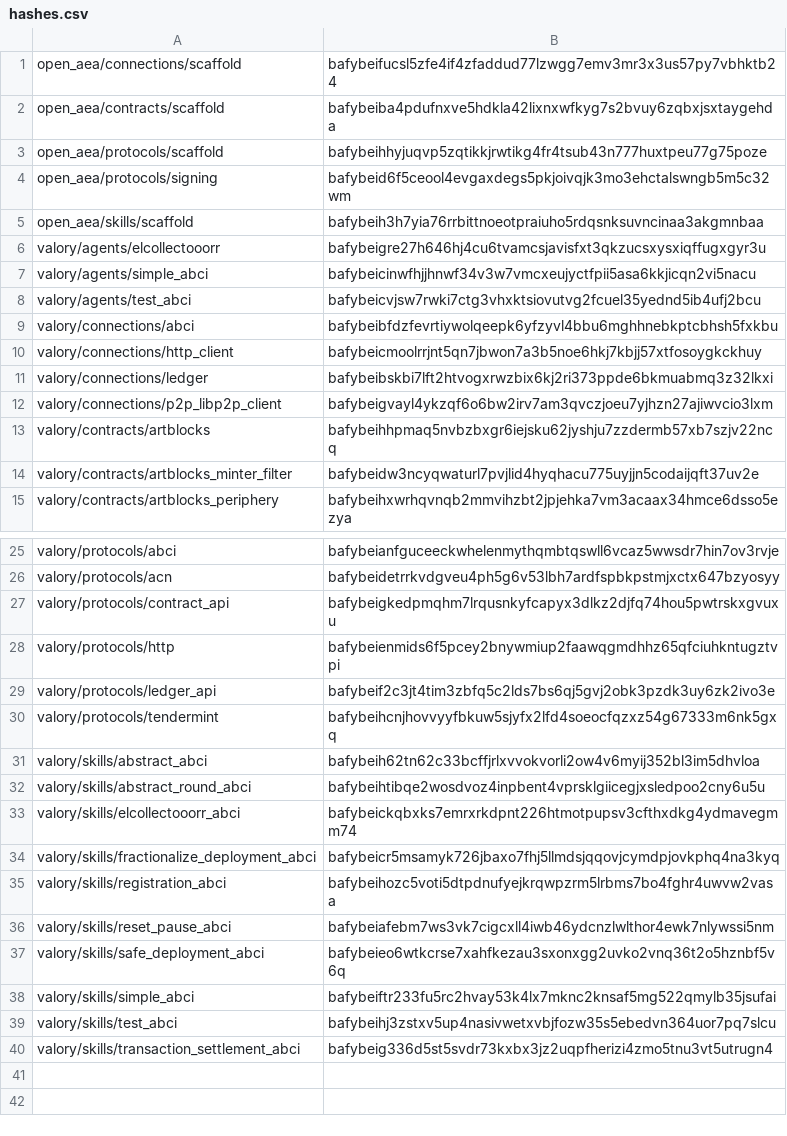
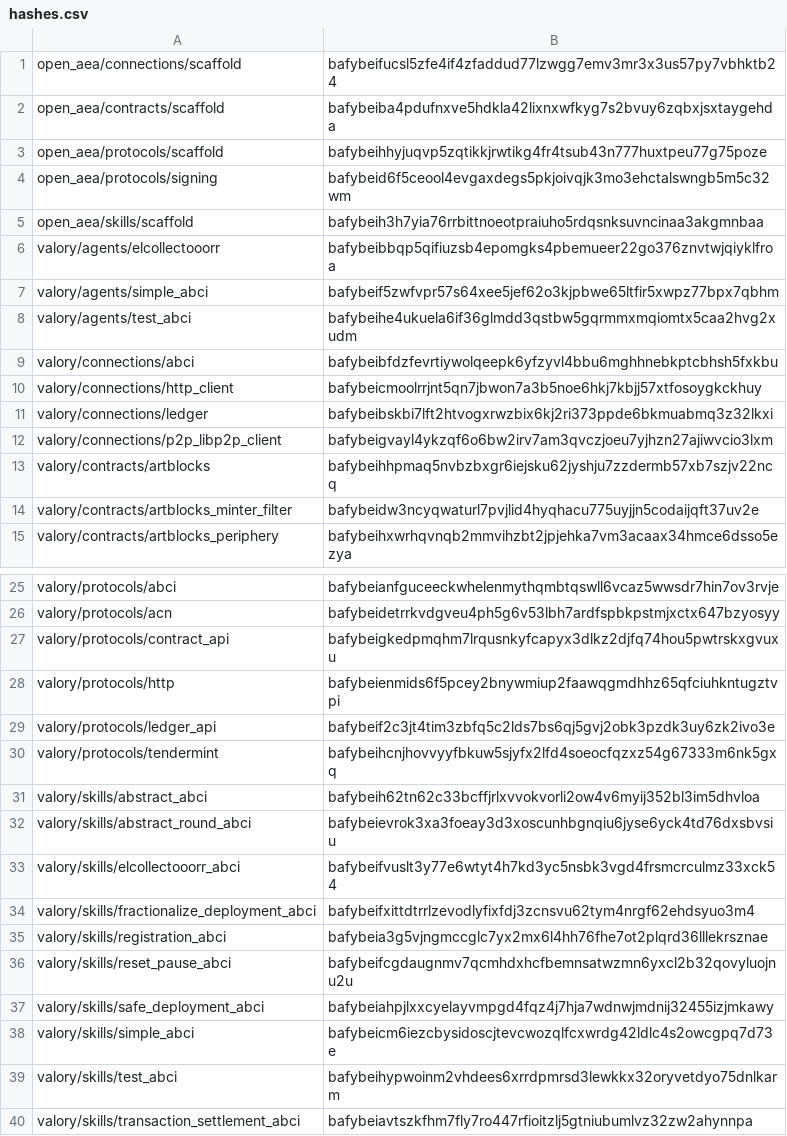
Before and after one commit to valory-xyz/agent-academy-1, a CSV file: packages/hashes.csv, drawn as a sheet; only a part is shown, gaps mark what is left out.

```diff
--- a/packages/hashes.csv
+++ b/packages/hashes.csv
@@ -5,5 +5,5 @@ open_aea/protocols/signing,bafybeid6f5ceool4evgaxdegs5pkjoivqjk3mo3ehctalswngb5m
 open_aea/skills/scaffold,bafybeih3h7yia76rrbittnoeotpraiuho5rdqsnksuvncinaa3akgmnbaa
-valory/agents/elcollectooorr,bafybeigre27h646hj4cu6tvamcsjavisfxt3qkzucsxysxiqffugxgyr3u
-valory/agents/simple_abci,bafybeicinwfhjjhnwf34v3w7vmcxeujyctfpii5asa6kkjicqn2vi5nacu
-valory/agents/test_abci,bafybeicvjsw7rwki7ctg3vhxktsiovutvg2fcuel35yednd5ib4ufj2bcu
+valory/agents/elcollectooorr,bafybeibbqp5qifiuzsb4epomgks4pbemueer22go376znvtwjqiyklfroa
+valory/agents/simple_abci,bafybeif5zwfvpr57s64xee5jef62o3kjpbwe65ltfir5xwpz77bpx7qbhm
+valory/agents/test_abci,bafybeihe4ukuela6if36glmdd3qstbw5gqrmmxmqiomtx5caa2hvg2xudm
 valory/connections/abci,bafybeibfdzfevrtiywolqeepk6yfzyvl4bbu6mghhnebkptcbhsh5fxkbu
@@ -31,10 +31,10 @@ valory/protocols/tendermint,bafybeihcnjhovvyyfbkuw5sjyfx2lfd4soeocfqzxz54g67333m
 valory/skills/abstract_abci,bafybeih62tn62c33bcffjrlxvvokvorli2ow4v6myij352bl3im5dhvloa
-valory/skills/abstract_round_abci,bafybeihtibqe2wosdvoz4inpbent4vprsklgiicegjxsledpoo2cny6u5u
-valory/skills/elcollectooorr_abci,bafybeickqbxks7emrxrkdpnt226htmotpupsv3cfthxdkg4ydmavegmm74
-valory/skills/fractionalize_deployment_abci,bafybeicr5msamyk726jbaxo7fhj5llmdsjqqovjcymdpjovkphq4na3kyq
-valory/skills/registration_abci,bafybeihozc5voti5dtpdnufyejkrqwpzrm5lrbms7bo4fghr4uwvw2vasa
-valory/skills/reset_pause_abci,bafybeiafebm7ws3vk7cigcxll4iwb46ydcnzlwlthor4ewk7nlywssi5nm
-valory/skills/safe_deployment_abci,bafybeieo6wtkcrse7xahfkezau3sxonxgg2uvko2vnq36t2o5hznbf5v6q
-valory/skills/simple_abci,bafybeiftr233fu5rc2hvay53k4lx7mknc2knsaf5mg522qmylb35jsufai
-valory/skills/test_abci,bafybeihj3zstxv5up4nasivwetxvbjfozw35s5ebedvn364uor7pq7slcu
-valory/skills/transaction_settlement_abci,bafybeig336d5st5svdr73kxbx3jz2uqpfherizi4zmo5tnu3vt5utrugn4
+valory/skills/abstract_round_abci,bafybeievrok3xa3foeay3d3xoscunhbgnqiu6jyse6yck4td76dxsbvsiu
+valory/skills/elcollectooorr_abci,bafybeifvuslt3y77e6wtyt4h7kd3yc5nsbk3vgd4frsmcrculmz33xck54
+valory/skills/fractionalize_deployment_abci,bafybeifxittdtrrlzevodlyfixfdj3zcnsvu62tym4nrgf62ehdsyuo3m4
+valory/skills/registration_abci,bafybeia3g5vjngmccglc7yx2mx6l4hh76fhe7ot2plqrd36lllekrsznae
+valory/skills/reset_pause_abci,bafybeifcgdaugnmv7qcmhdxhcfbemnsatwzmn6yxcl2b32qovyluojnu2u
+valory/skills/safe_deployment_abci,bafybeiahpjlxxcyelayvmpgd4fqz4j7hja7wdnwjmdnij32455izjmkawy
+valory/skills/simple_abci,bafybeicm6iezcbysidoscjtevcwozqlfcxwrdg42ldlc4s2owcgpq7d73e
+valory/skills/test_abci,bafybeihypwoinm2vhdees6xrrdpmrsd3lewkkx32oryvetdyo75dnlkarm
+valory/skills/transaction_settlement_abci,bafybeiavtszkfhm7fly7ro447rfioitzlj5gtniubumlvz32zw2ahynnpa
```
Also changed, not shown: 14 other files.
